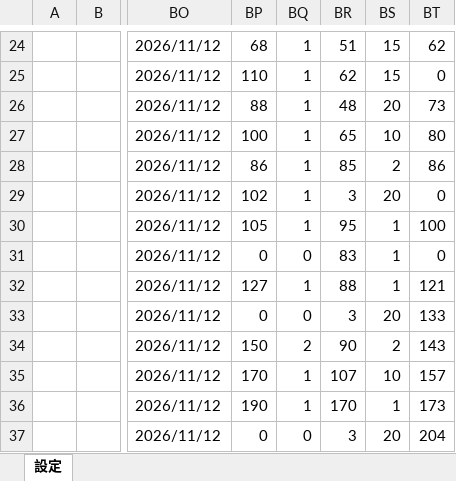
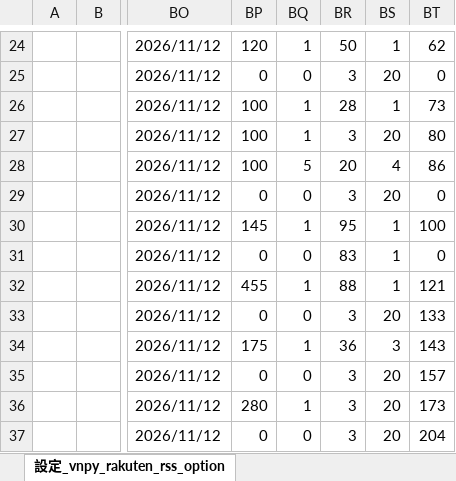
Before and after one commit to k-koh/vnpy_optionmaster, an Excel workbook: vnpy_optionmaster/vnpy_rakuten_rss_option.xlsm, sheet 設定_vnpy_rakuten_rss_option, drawn as a sheet; only a part is shown, gaps mark what is left out; values as stored, in another font and other column widths than the file's, no borders; charts and pictures not drawn; the diff covers the shown part only; the diff names each change by its address in the sheet, - before the commit and + after, or states it on an @@ line.

Commit message:
SettingsSheetName

```diff
--- a/vnpy_optionmaster/vnpy_rakuten_rss_option.xlsm (sheet 設定_vnpy_rakuten_rss_option)
+++ b/vnpy_optionmaster/vnpy_rakuten_rss_option.xlsm (sheet 設定_vnpy_rakuten_rss_option)
-sheet tab: 設定
+sheet tab: 設定_vnpy_rakuten_rss_option
-BP24: 68
+BP24: 120
-BR24: 51
+BR24: 50
-BS24: 15
+BS24: 1
-BP25: 110
+BP25: 0
-BQ25: 1
+BQ25: 0
-BR25: 62
+BR25: 3
-BS25: 15
+BS25: 20
-BP26: 88
+BP26: 100
-BR26: 48
+BR26: 28
-BS26: 20
+BS26: 1
-BR27: 65
+BR27: 3
-BS27: 10
+BS27: 20
-BP28: 86
+BP28: 100
-BQ28: 1
+BQ28: 5
-BR28: 85
+BR28: 20
-BS28: 2
+BS28: 4
-BP29: 102
+BP29: 0
-BQ29: 1
+BQ29: 0
-BP30: 105
+BP30: 145
-BP32: 127
+BP32: 455
-BP34: 150
+BP34: 175
-BQ34: 2
+BQ34: 1
-BR34: 90
+BR34: 36
-BS34: 2
+BS34: 3
-BP35: 170
+BP35: 0
-BQ35: 1
+BQ35: 0
-BR35: 107
+BR35: 3
-BS35: 10
+BS35: 20
-BP36: 190
+BP36: 280
-BR36: 170
+BR36: 3
-BS36: 1
+BS36: 20
```
Also changed, not shown: 167 edited cells elsewhere in this sheet.
